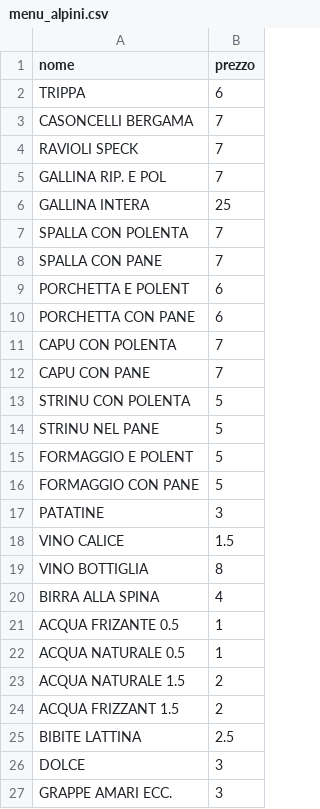
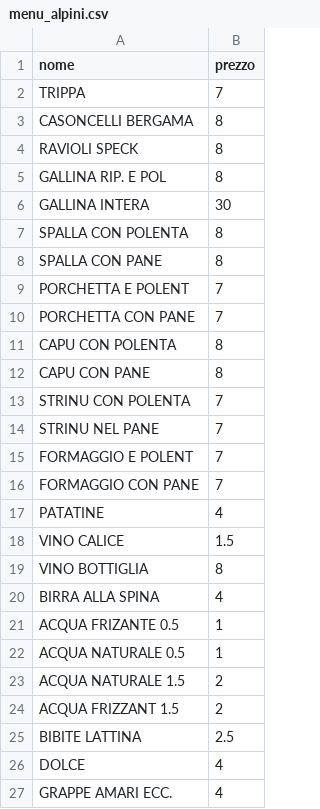
Before and after one commit to emiliomaj60-lang/alpini-preordini, a CSV file: menu_alpini.csv, drawn as a sheet.

Commit message:
Add files via upload

```diff
--- a/menu_alpini.csv
+++ b/menu_alpini.csv
@@ -1,18 +1,18 @@
 nome,prezzo
-TRIPPA,6
-CASONCELLI BERGAMA,7
-RAVIOLI SPECK,7
-GALLINA RIP. E POL,7
-GALLINA INTERA,25
-SPALLA CON POLENTA,7
-SPALLA CON PANE,7
-PORCHETTA E POLENT,6
-PORCHETTA CON PANE,6
-CAPU CON POLENTA,7
-CAPU CON PANE,7
-STRINU CON POLENTA,5
-STRINU NEL PANE,5
-FORMAGGIO E POLENT,5
-FORMAGGIO CON PANE,5
-PATATINE,3
+TRIPPA,7
+CASONCELLI BERGAMA,8
+RAVIOLI SPECK,8
+GALLINA RIP. E POL,8
+GALLINA INTERA,30
+SPALLA CON POLENTA,8
+SPALLA CON PANE,8
+PORCHETTA E POLENT,7
+PORCHETTA CON PANE,7
+CAPU CON POLENTA,8
+CAPU CON PANE,8
+STRINU CON POLENTA,7
+STRINU NEL PANE,7
+FORMAGGIO E POLENT,7
+FORMAGGIO CON PANE,7
+PATATINE,4
 VINO CALICE,1.5
@@ -25,3 +25,3 @@ ACQUA FRIZZANT 1.5,2
 BIBITE LATTINA,2.5
-DOLCE,3
-GRAPPE  AMARI ECC.,3
+DOLCE,4
+GRAPPE  AMARI ECC.,4
```
